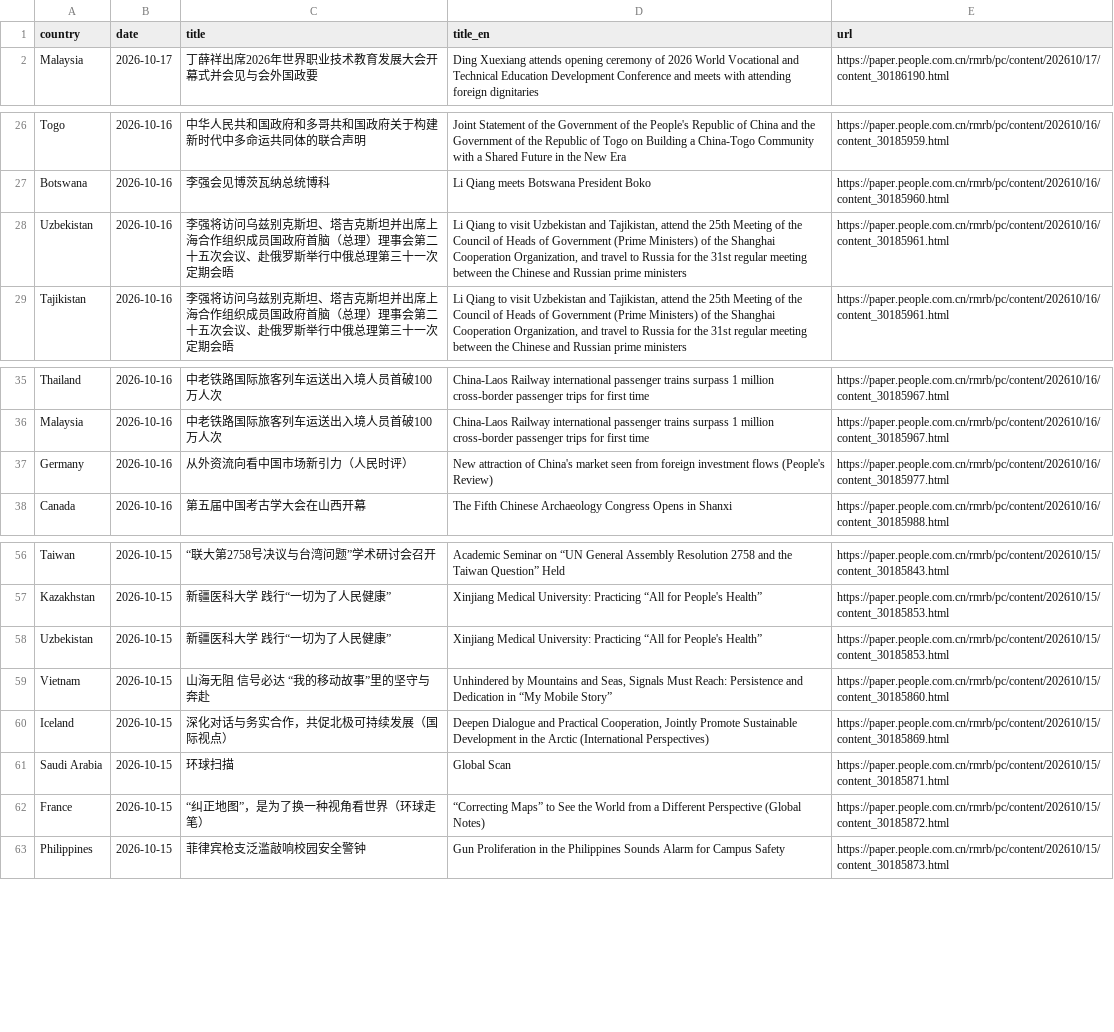
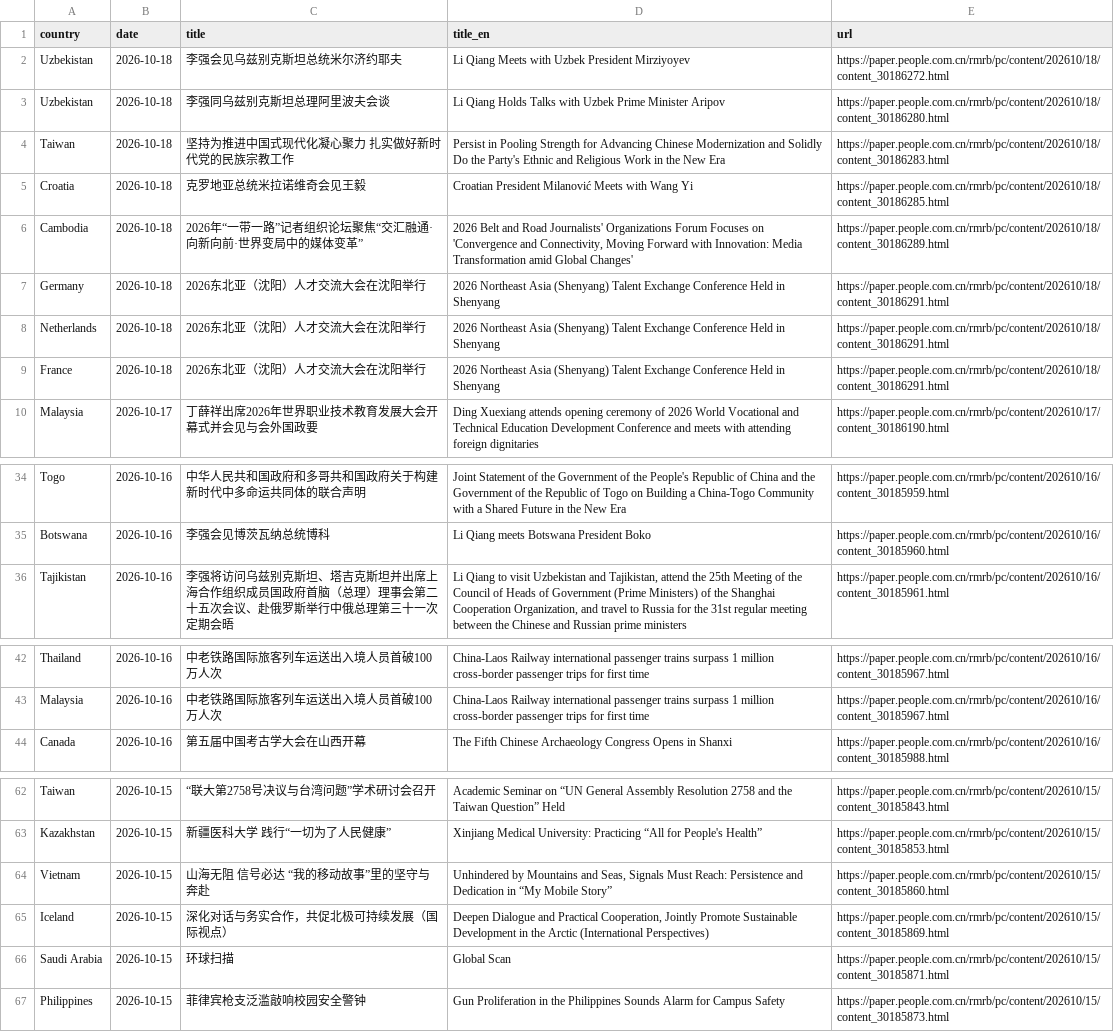
Before and after one commit to siuheiwo/china-foreign-rhetoric-observatory, a CSV file: recent_titles.csv, drawn as a sheet; only a part is shown, gaps mark what is left out; the diff covers the shown part only.

```diff
--- a/recent_titles.csv
+++ b/recent_titles.csv
@@ -1,2 +1,10 @@
 country,date,title,title_en,url
+Uzbekistan,2026-10-18,李强会见乌兹别克斯坦总统米尔济约耶夫,Li Qiang Meets with Uzbek President Mirziyoyev,https://paper.people.com.cn/rmrb/pc/content/202610/18/content_30186272.html
+Uzbekistan,2026-10-18,李强同乌兹别克斯坦总理阿里波夫会谈,Li Qiang Holds Talks with Uzbek Prime Minister Aripov,https://paper.people.com.cn/rmrb/pc/content/202610/18/content_30186280.html
+Taiwan,2026-10-18,坚持为推进中国式现代化凝心聚力  扎实做好新时代党的民族宗教工作,Persist in Pooling Strength for Advancing Chinese Modernization and Solidly Do the Party's Ethnic and Religious Work in the New Era,https://paper.people.com.cn/rmrb/pc/content/202610/18/content_30186283.html
+Croatia,2026-10-18,克罗地亚总统米拉诺维奇会见王毅,Croatian President Milanović Meets with Wang Yi,https://paper.people.com.cn/rmrb/pc/content/202610/18/content_30186285.html
+Cambodia,2026-10-18,2026年“一带一路”记者组织论坛聚焦“交汇融通·向新向前·世界变局中的媒体变革”,"2026 Belt and Road Journalists' Organizations Forum Focuses on 'Convergence and Connectivity, Moving Forward with Innovation: Media Transformation amid Global Changes'",https://paper.people.com.cn/rmrb/pc/content/202610/18/content_30186289.html
+Germany,2026-10-18,2026东北亚（沈阳）人才交流大会在沈阳举行,2026 Northeast Asia (Shenyang) Talent Exchange Conference Held in Shenyang,https://paper.people.com.cn/rmrb/pc/content/202610/18/content_30186291.html
+Netherlands,2026-10-18,2026东北亚（沈阳）人才交流大会在沈阳举行,2026 Northeast Asia (Shenyang) Talent Exchange Conference Held in Shenyang,https://paper.people.com.cn/rmrb/pc/content/202610/18/content_30186291.html
+France,2026-10-18,2026东北亚（沈阳）人才交流大会在沈阳举行,2026 Northeast Asia (Shenyang) Talent Exchange Conference Held in Shenyang,https://paper.people.com.cn/rmrb/pc/content/202610/18/content_30186291.html
 Malaysia,2026-10-17,丁薛祥出席2026年世界职业技术教育发展大会开幕式并会见与会外国政要,Ding Xuexiang attends opening ceremony of 2026 World Vocational and Technical Education Development Conference and meets with attending foreign dignitaries,https://paper.people.com.cn/rmrb/pc/content/202610/17/content_30186190.html
@@ -27,3 +35,2 @@ Togo,2026-10-16,中华人民共和国政府和多哥共和国政府关于构建
 Botswana,2026-10-16,李强会见博茨瓦纳总统博科,Li Qiang meets Botswana President Boko,https://paper.people.com.cn/rmrb/pc/content/202610/16/content_30185960.html
-Uzbekistan,2026-10-16,李强将访问乌兹别克斯坦、塔吉克斯坦并出席上海合作组织成员国政府首脑（总理）理事会第二十五次会议、赴俄罗斯举行中俄总理第三十一次定期会晤,"Li Qiang to visit Uzbekistan and Tajikistan, attend the 25th Meeting of the Council of Heads of Government (Prime Ministers) of the Shanghai Cooperation Organization, and travel to Russia for the 31st regular meeting between the Chinese and Russian prime ministers",https://paper.people.com.cn/rmrb/pc/content/202610/16/content_30185961.html
 Tajikistan,2026-10-16,李强将访问乌兹别克斯坦、塔吉克斯坦并出席上海合作组织成员国政府首脑（总理）理事会第二十五次会议、赴俄罗斯举行中俄总理第三十一次定期会晤,"Li Qiang to visit Uzbekistan and Tajikistan, attend the 25th Meeting of the Council of Heads of Government (Prime Ministers) of the Shanghai Cooperation Organization, and travel to Russia for the 31st regular meeting between the Chinese and Russian prime ministers",https://paper.people.com.cn/rmrb/pc/content/202610/16/content_30185961.html
@@ -36,3 +43,2 @@ Thailand,2026-10-16,中老铁路国际旅客列车运送出入境人员首破100
 Malaysia,2026-10-16,中老铁路国际旅客列车运送出入境人员首破100万人次,China-Laos Railway international passenger trains surpass 1 million cross-border passenger trips for first time,https://paper.people.com.cn/rmrb/pc/content/202610/16/content_30185967.html
-Germany,2026-10-16,从外资流向看中国市场新引力（人民时评）,New attraction of China's market seen from foreign investment flows (People's Review),https://paper.people.com.cn/rmrb/pc/content/202610/16/content_30185977.html
 Canada,2026-10-16,第五届中国考古学大会在山西开幕,The Fifth Chinese Archaeology Congress Opens in Shanxi,https://paper.people.com.cn/rmrb/pc/content/202610/16/content_30185988.html
@@ -57,3 +63,2 @@ Taiwan,2026-10-15,“联大第2758号决议与台湾问题”学术研讨会召
 Kazakhstan,2026-10-15,新疆医科大学  践行“一切为了人民健康”,Xinjiang Medical University: Practicing “All for People's Health”,https://paper.people.com.cn/rmrb/pc/content/202610/15/content_30185853.html
-Uzbekistan,2026-10-15,新疆医科大学  践行“一切为了人民健康”,Xinjiang Medical University: Practicing “All for People's Health”,https://paper.people.com.cn/rmrb/pc/content/202610/15/content_30185853.html
 Vietnam,2026-10-15,山海无阻  信号必达 “我的移动故事”里的坚守与奔赴,"Unhindered by Mountains and Seas, Signals Must Reach: Persistence and Dedication in “My Mobile Story”",https://paper.people.com.cn/rmrb/pc/content/202610/15/content_30185860.html
@@ -61,3 +66,2 @@ Iceland,2026-10-15,深化对话与务实合作，共促北极可持续发展（
 Saudi Arabia,2026-10-15,环球扫描,Global Scan,https://paper.people.com.cn/rmrb/pc/content/202610/15/content_30185871.html
-France,2026-10-15,“纠正地图”，是为了换一种视角看世界（环球走笔）,“Correcting Maps” to See the World from a Different Perspective (Global Notes),https://paper.people.com.cn/rmrb/pc/content/202610/15/content_30185872.html
 Philippines,2026-10-15,菲律宾枪支泛滥敲响校园安全警钟,Gun Proliferation in the Philippines Sounds Alarm for Campus Safety,https://paper.people.com.cn/rmrb/pc/content/202610/15/content_30185873.html
```
Also changed, not shown: 4 removed rows elsewhere in this file, alarms.csv, negative_titles.csv, 3 other files.
